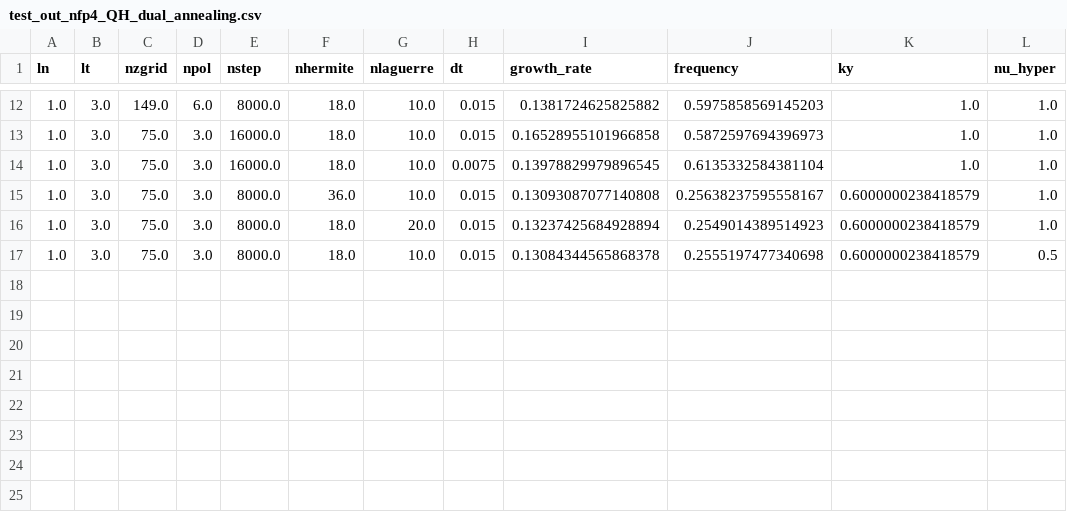
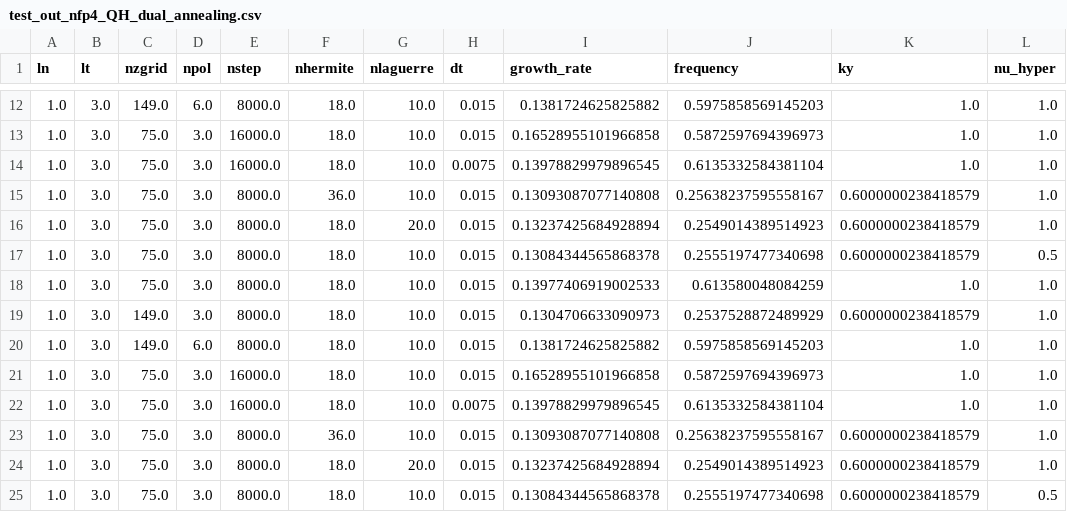
Before and after one commit to rogeriojorge/some_optimizations, a CSV file: GX_SIMSOPT/test_out_nfp4_QH_dual_annealing/test_out_nfp4_QH_dual_annealing.csv, drawn as a sheet; only a part is shown, gaps mark what is left out.

```diff
--- a/GX_SIMSOPT/test_out_nfp4_QH_dual_annealing/test_out_nfp4_QH_dual_annealing.csv
+++ b/GX_SIMSOPT/test_out_nfp4_QH_dual_annealing/test_out_nfp4_QH_dual_annealing.csv
@@ -17 +17,9 @@ ln,lt,nzgrid,npol,nstep,nhermite,nlaguerre,dt,growth_rate,frequency,ky,nu_hyper
 1.0,3.0,75.0,3.0,8000.0,18.0,10.0,0.015,0.13084344565868378,0.2555197477340698,0.6000000238418579,0.5
+1.0,3.0,75.0,3.0,8000.0,18.0,10.0,0.015,0.13977406919002533,0.613580048084259,1.0,1.0
+1.0,3.0,149.0,3.0,8000.0,18.0,10.0,0.015,0.1304706633090973,0.2537528872489929,0.6000000238418579,1.0
+1.0,3.0,149.0,6.0,8000.0,18.0,10.0,0.015,0.1381724625825882,0.5975858569145203,1.0,1.0
+1.0,3.0,75.0,3.0,16000.0,18.0,10.0,0.015,0.16528955101966858,0.5872597694396973,1.0,1.0
+1.0,3.0,75.0,3.0,16000.0,18.0,10.0,0.0075,0.13978829979896545,0.6135332584381104,1.0,1.0
+1.0,3.0,75.0,3.0,8000.0,36.0,10.0,0.015,0.13093087077140808,0.25638237595558167,0.6000000238418579,1.0
+1.0,3.0,75.0,3.0,8000.0,18.0,20.0,0.015,0.13237425684928894,0.2549014389514923,0.6000000238418579,1.0
+1.0,3.0,75.0,3.0,8000.0,18.0,10.0,0.015,0.13084344565868378,0.2555197477340698,0.6000000238418579,0.5
```
Also changed, not shown: 17 other files.
